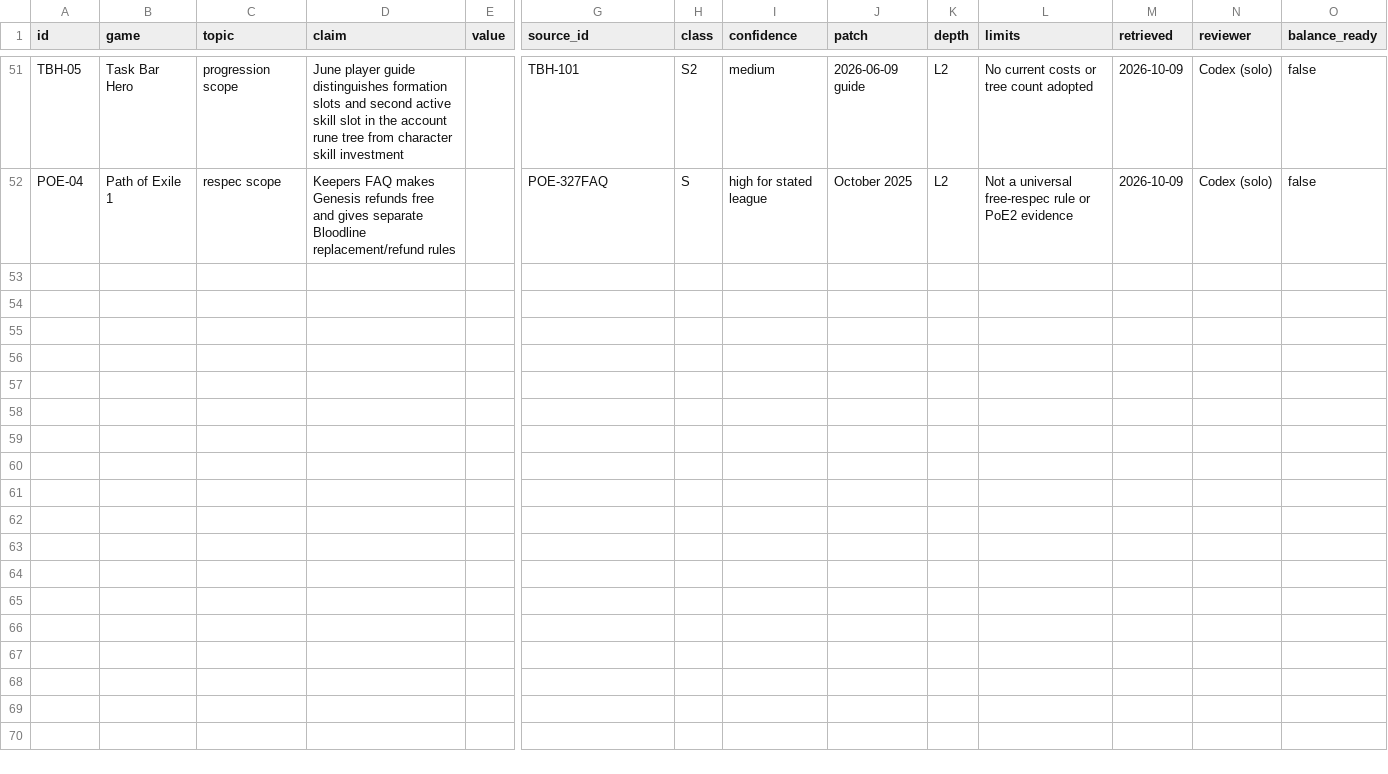
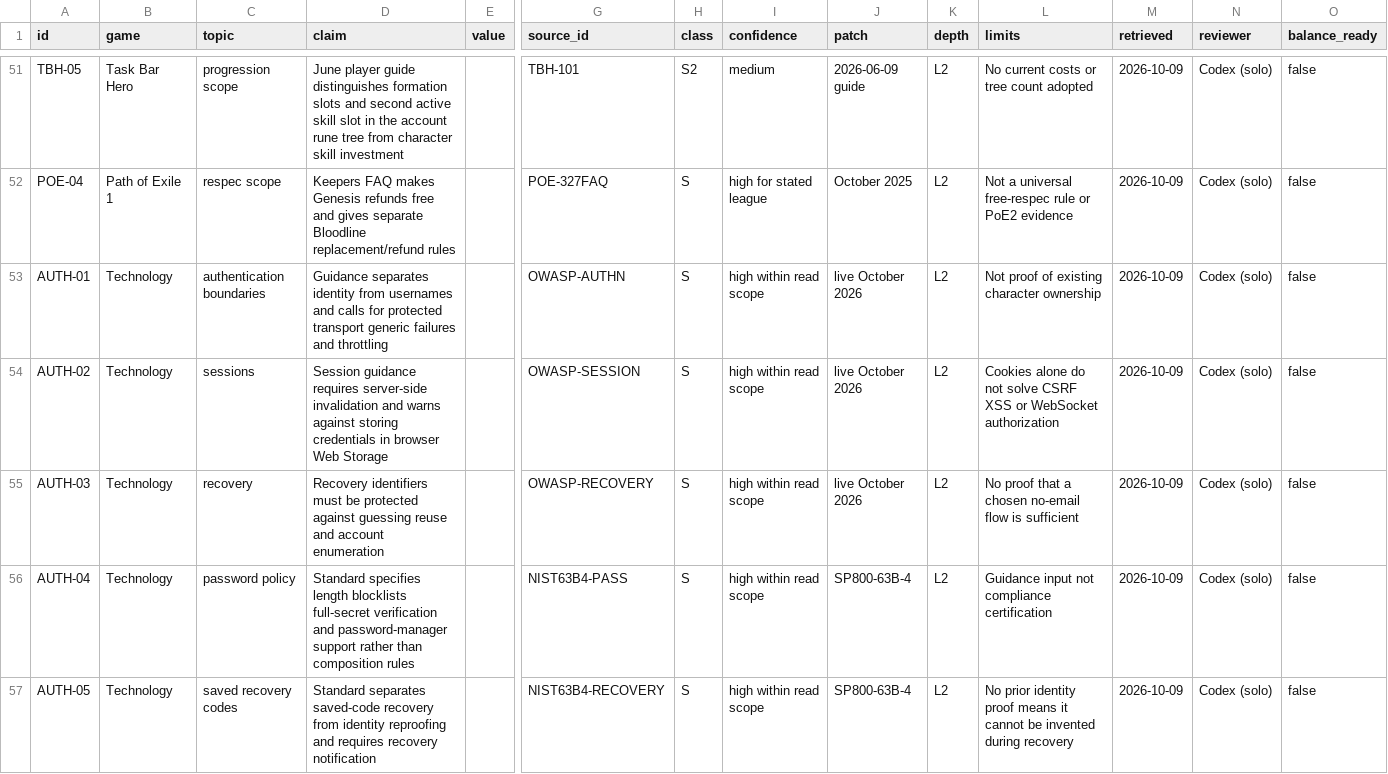
Before and after one commit to jenteverpaelen/dungeongame, a CSV file: docs/research/v2/CLAIMS.csv, drawn as a sheet; only a part is shown, gaps mark what is left out; rows hold the shown columns only; the diff names each change by its address in the sheet, - before the commit and + after, or states it on an @@ line.

```diff
--- a/docs/research/v2/CLAIMS.csv
+++ b/docs/research/v2/CLAIMS.csv
+row 53: AUTH-01 | Technology | authentication boundaries | Guidance separates identity from usernames and calls for protected transport generic failures and throttling |  | OWASP-AUTHN | S | high within read scope | live October 2026 | L2 | Not proof of existing character ownership | 2026-10-09 | Codex (solo) | false
+row 54: AUTH-02 | Technology | sessions | Session guidance requires server-side invalidation and warns against storing credentials in browser Web Storage |  | OWASP-SESSION | S | high within read scope | live October 2026 | L2 | Cookies alone do not solve CSRF XSS or WebSocket authorization | 2026-10-09 | Codex (solo) | false
+row 55: AUTH-03 | Technology | recovery | Recovery identifiers must be protected against guessing reuse and account enumeration |  | OWASP-RECOVERY | S | high within read scope | live October 2026 | L2 | No proof that a chosen no-email flow is sufficient | 2026-10-09 | Codex (solo) | false
+row 56: AUTH-04 | Technology | password policy | Standard specifies length blocklists full-secret verification and password-manager support rather than composition rules |  | NIST63B4-PASS | S | high within read scope | SP800-63B-4 | L2 | Guidance input not compliance certification | 2026-10-09 | Codex (solo) | false
+row 57: AUTH-05 | Technology | saved recovery codes | Standard separates saved-code recovery from identity reproofing and requires recovery notification |  | NIST63B4-RECOVERY | S | high within read scope | SP800-63B-4 | L2 | No prior identity proof means it cannot be invented during recovery | 2026-10-09 | Codex (solo) | false
```
Also changed, not shown: docs/research/v2/SOURCES.csv, 6 other files.
